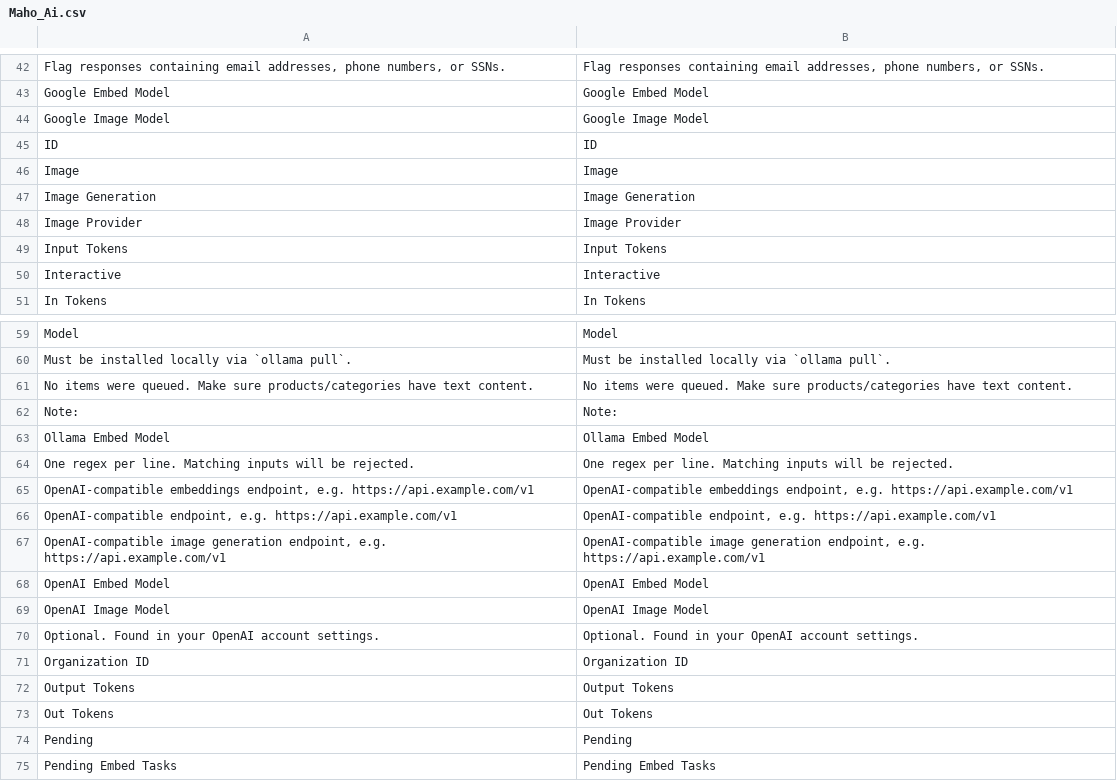
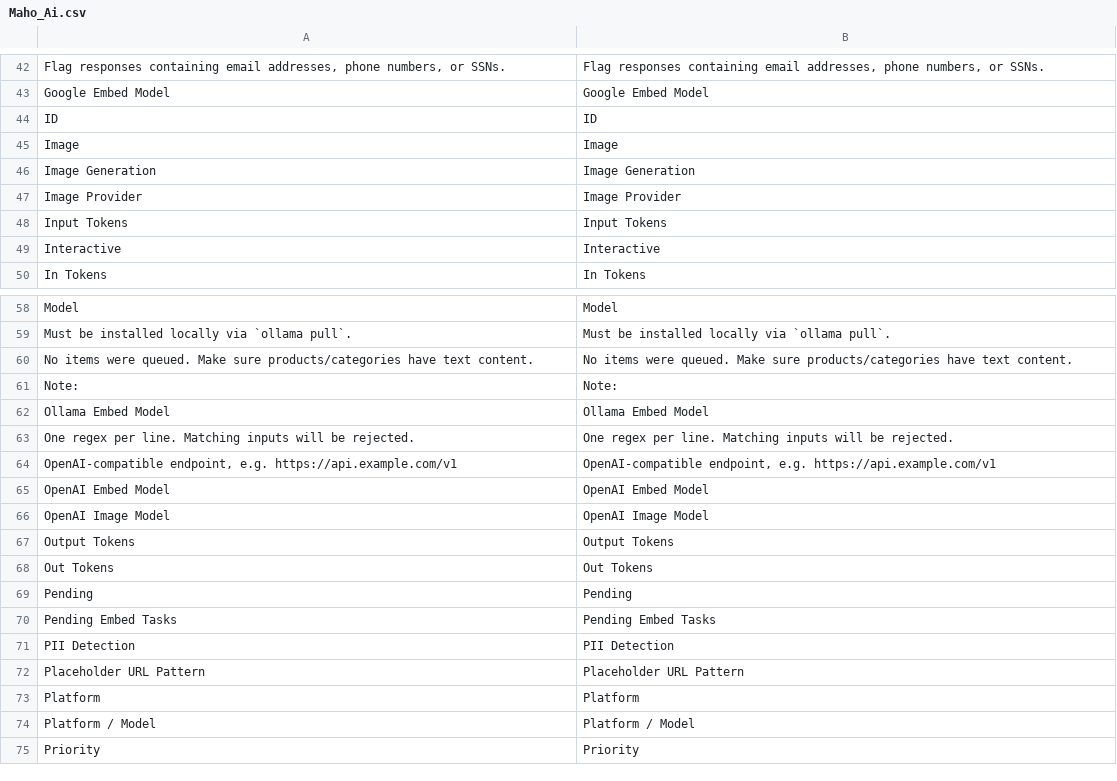
Before and after one commit to mageaustralia/maho, a CSV file: app/locale/en_US/Maho_Ai.csv, drawn as a sheet; only a part is shown, gaps mark what is left out; the shorter side is filled out with more unchanged rows.

```diff
--- a/app/locale/en_US/Maho_Ai.csv
+++ b/app/locale/en_US/Maho_Ai.csv
@@ -43,3 +43,2 @@
 "Google Embed Model","Google Embed Model"
-"Google Image Model","Google Image Model"
 "ID","ID"
@@ -64,9 +63,5 @@
 "One regex per line. Matching inputs will be rejected.","One regex per line. Matching inputs will be rejected."
-"OpenAI-compatible embeddings endpoint, e.g. https://api.example.com/v1","OpenAI-compatible embeddings endpoint, e.g. https://api.example.com/v1"
 "OpenAI-compatible endpoint, e.g. https://api.example.com/v1","OpenAI-compatible endpoint, e.g. https://api.example.com/v1"
-"OpenAI-compatible image generation endpoint, e.g. https://api.example.com/v1","OpenAI-compatible image generation endpoint, e.g. https://api.example.com/v1"
 "OpenAI Embed Model","OpenAI Embed Model"
 "OpenAI Image Model","OpenAI Image Model"
-"Optional. Found in your OpenAI account settings.","Optional. Found in your OpenAI account settings."
-"Organization ID","Organization ID"
 "Output Tokens","Output Tokens"
```
Also changed, not shown: 2 other files.
